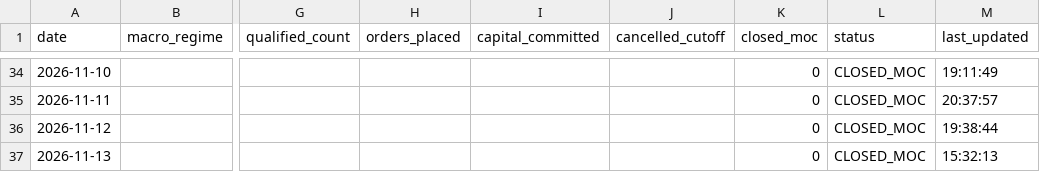
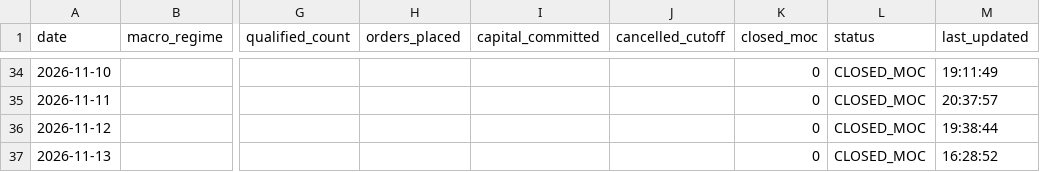
Before and after one commit to frankthetank-tech/alpaca-dual-regime-daytrader, a CSV file: data/audit/daily_summary.csv, drawn as a sheet; only a part is shown, gaps mark what is left out; the diff names each change by its address in the sheet, - before the commit and + after, or states it on an @@ line.

Commit message:
Auto-update Strategy #3 audit logs and state [skip ci]

```diff
--- a/data/audit/daily_summary.csv
+++ b/data/audit/daily_summary.csv
-M37 (last_updated): 15:32:13
+M37 (last_updated): 16:28:52
```
Also changed, not shown: 1 other file.
